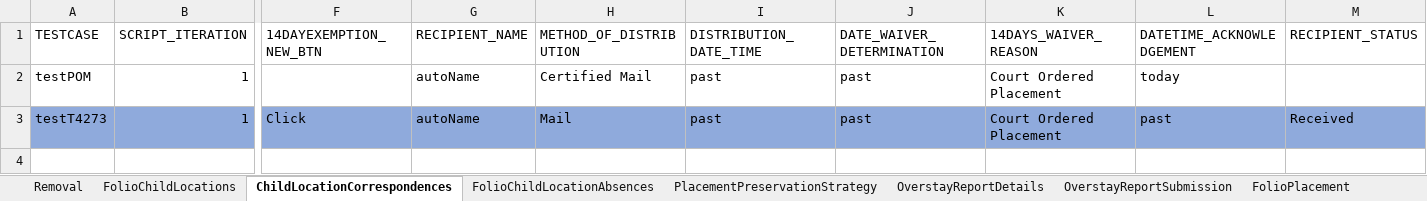
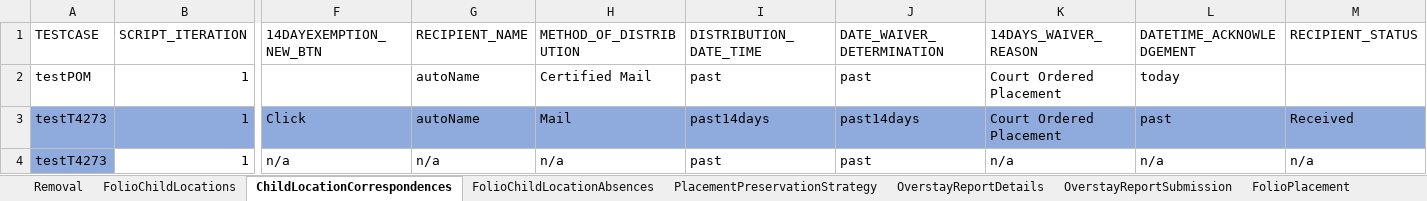
Before and after one commit to priya-singh4/POMExcelData, an Excel workbook: Placement.xlsx, sheet ChildLocationCorrespondences, drawn as a sheet; only a part is shown, gaps mark what is left out; values as stored, in another font and other column widths than the file's, no borders; rows hold the shown columns only; the diff names each change by its address in the sheet, - before the commit and + after, or states it on an @@ line.

```diff
--- a/Placement.xlsx (sheet ChildLocationCorrespondences)
+++ b/Placement.xlsx (sheet ChildLocationCorrespondences)
-I3 (DISTRIBUTION_DATE_TIME): past
+I3 (DISTRIBUTION_DATE_TIME): past14days
-J3 (DATE_WAIVER_DETERMINATION): past
+J3 (DATE_WAIVER_DETERMINATION): past14days
+row 4: testT4273 | 1 | n/a | n/a | n/a | past | past | n/a | n/a | n/a
```
Also changed, not shown: sheet FolioProviderSearch, sheet ProviderOptions, sheet Removal, sheet FolioChildLocationContactLogs, sheet PlacementPreservationStrategy, other sheet tabs.
